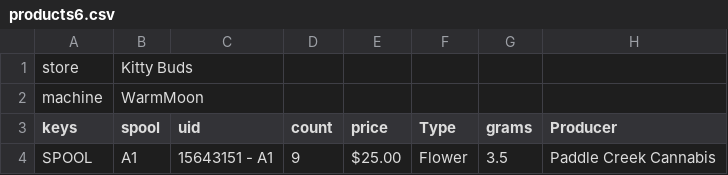
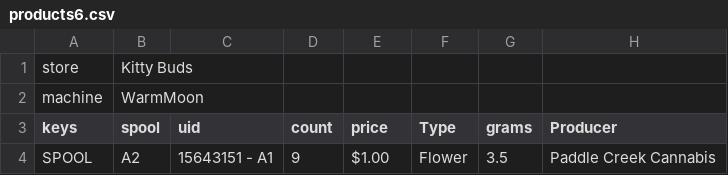
Before and after one commit to mulefish/dispense_version4, a CSV file: csv_data/products6.csv, drawn as a sheet; only a part is shown; the diff names each change by its address in the sheet, - before the commit and + after, or states it on an @@ line.

```diff
--- a/csv_data/products6.csv
+++ b/csv_data/products6.csv
-B4 (spool): A1
+B4 (spool): A2
-E4 (price): $25.00
+E4 (price): $1.00
```
Also changed, not shown: csv_data/products.csv, 10 other files.
